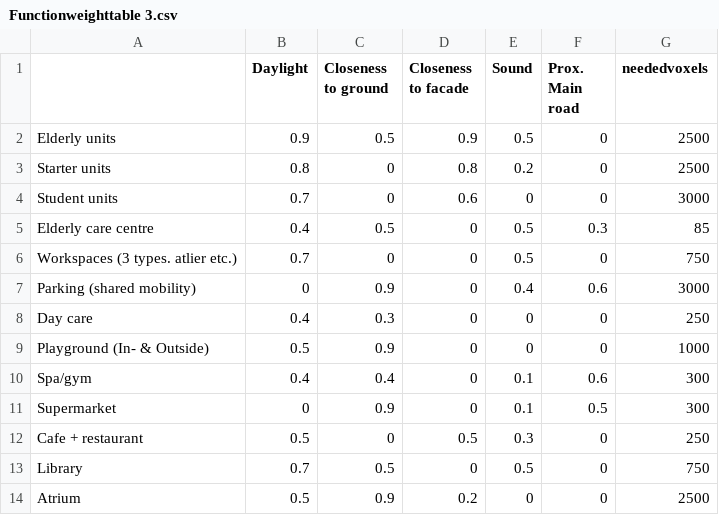
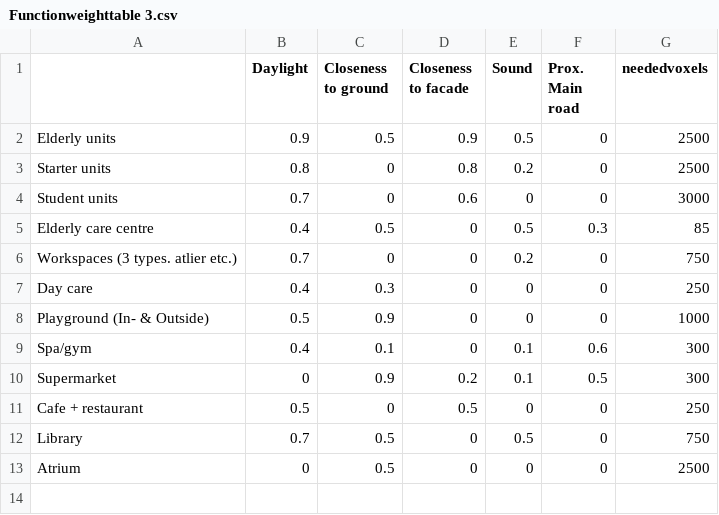
Before and after one commit to tud-bk-minor/shadows-sun, a CSV file: csv files/Functionweighttable 3.csv, drawn as a sheet.

```diff
--- a/csv files/Functionweighttable 3.csv
+++ b/csv files/Functionweighttable 3.csv
@@ -5,10 +5,9 @@ Student units;0.7;0;0.6;0;0;3000
 Elderly care centre;0.4;0.5;0;0.5;0.3;85
-Workspaces (3 types. atlier etc.);0.7;0;0;0.5;0;750
-Parking (shared mobility);0;0.9;0;0.4;0.6;3000
+Workspaces (3 types. atlier etc.);0.7;0;0;0.2;0;750
 Day care;0.4;0.3;0;0;0;250
 Playground (In- & Outside);0.5;0.9;0;0;0;1000
-Spa/gym;0.4;0.4;0;0.1;0.6;300
-Supermarket;0;0.9;0;0.1;0.5;300
-Cafe + restaurant;0.5;0;0.5;0.3;0;250
+Spa/gym;0.4;0.1;0;0.1;0.6;300
+Supermarket;0;0.9;0.2;0.1;0.5;300
+Cafe + restaurant;0.5;0;0.5;0;0;250
 Library;0.7;0.5;0;0.5;0;750
-Atrium;0.5;0.9;0.2;0;0;2500
+Atrium;0;0.5;0;0;0;2500
```
Also changed, not shown: 20 other files.
